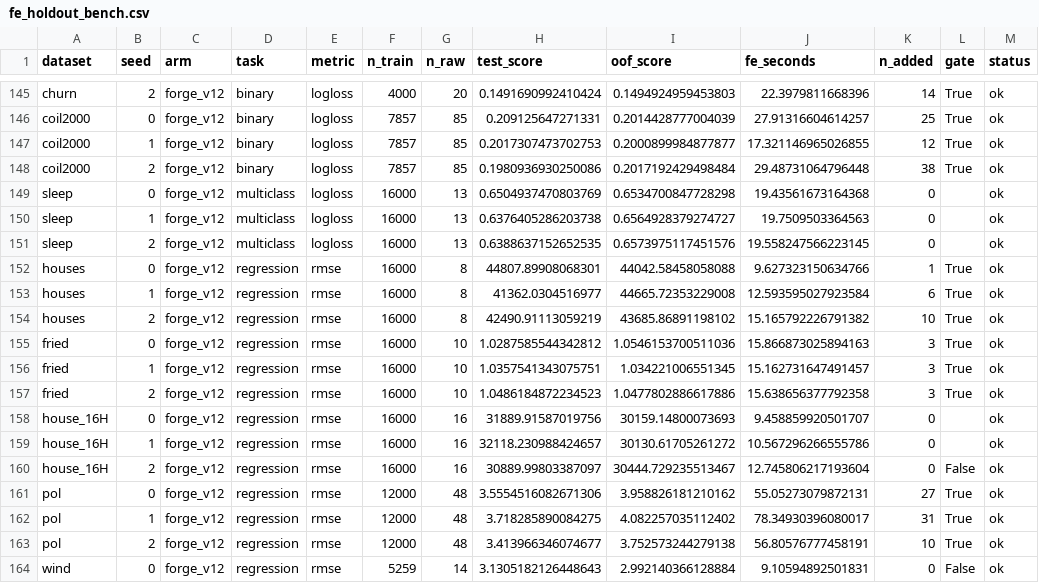
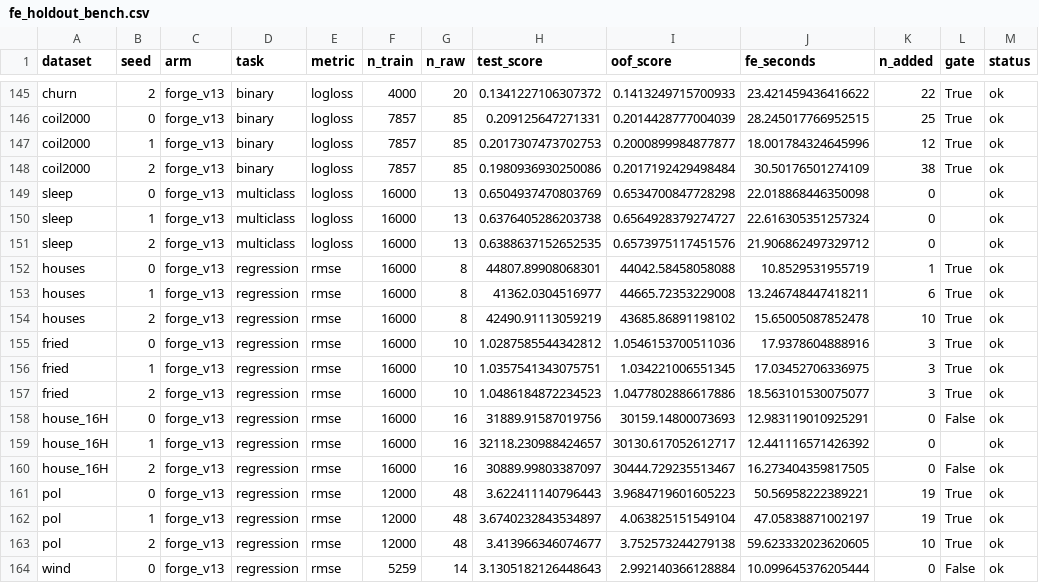
Before and after one commit to b-ionut-r/TabularAML-refactored, a CSV file: docs/results/fe_holdout_bench.csv, drawn as a sheet; only a part is shown, gaps mark what is left out; the diff covers the shown part only; the diff names each change by its address in the sheet, - before the commit and + after, or states it on an @@ line.

```diff
--- a/docs/results/fe_holdout_bench.csv
+++ b/docs/results/fe_holdout_bench.csv
-C145:C164 (arm): forge_v12
+C145:C164 (arm): forge_v13
-H145 (test_score): 0.1491690992410424
+H145 (test_score): 0.1341227106307372
-I145 (oof_score): 0.1494924959453803
+I145 (oof_score): 0.1413249715700933
-J145 (fe_seconds): 22.3979811668396
+J145 (fe_seconds): 23.421459436416622
-K145 (n_added): 14
+K145 (n_added): 22
-J146 (fe_seconds): 27.91316604614257
+J146 (fe_seconds): 28.245017766952515
-J147 (fe_seconds): 17.321146965026855
+J147 (fe_seconds): 18.001784324645996
-J148 (fe_seconds): 29.48731064796448
+J148 (fe_seconds): 30.50176501274109
-J149 (fe_seconds): 19.43561673164368
+J149 (fe_seconds): 22.018868446350098
-J150 (fe_seconds): 19.7509503364563
+J150 (fe_seconds): 22.616305351257324
-J151 (fe_seconds): 19.558247566223145
+J151 (fe_seconds): 21.906862497329712
-J152 (fe_seconds): 9.627323150634766
+J152 (fe_seconds): 10.8529531955719
-J153 (fe_seconds): 12.593595027923584
+J153 (fe_seconds): 13.246748447418211
-J154 (fe_seconds): 15.165792226791382
+J154 (fe_seconds): 15.65005087852478
-J155 (fe_seconds): 15.866873025894163
+J155 (fe_seconds): 17.9378604888916
-J156 (fe_seconds): 15.162731647491457
+J156 (fe_seconds): 17.03452706336975
-J157 (fe_seconds): 15.638656377792358
+J157 (fe_seconds): 18.563101530075077
-J158 (fe_seconds): 9.458859920501707
+J158 (fe_seconds): 12.983119010925291
-L158 (gate): (empty)
+L158 (gate): False
-I159 (oof_score): 30130.61705261272
+I159 (oof_score): 30130.617052612717
-J159 (fe_seconds): 10.567296266555786
+J159 (fe_seconds): 12.441116571426392
-J160 (fe_seconds): 12.745806217193604
+J160 (fe_seconds): 16.273404359817505
-H161 (test_score): 3.5554516082671306
+H161 (test_score): 3.622411140796443
-I161 (oof_score): 3.958826181210162
+I161 (oof_score): 3.9684719601605223
-J161 (fe_seconds): 55.05273079872131
+J161 (fe_seconds): 50.56958222389221
-K161 (n_added): 27
+K161 (n_added): 19
-H162 (test_score): 3.718285890084275
+H162 (test_score): 3.6740232843534897
-I162 (oof_score): 4.082257035112402
+I162 (oof_score): 4.063825151549104
-J162 (fe_seconds): 78.34930396080017
+J162 (fe_seconds): 47.05838871002197
-K162 (n_added): 31
+K162 (n_added): 19
-J163 (fe_seconds): 56.80576777458191
+J163 (fe_seconds): 59.623332023620605
-J164 (fe_seconds): 9.10594892501831
+J164 (fe_seconds): 10.099645376205444
```
Also changed, not shown: 1 added row, 1 removed row and 122 edited cells elsewhere in this file, 2 other files.
